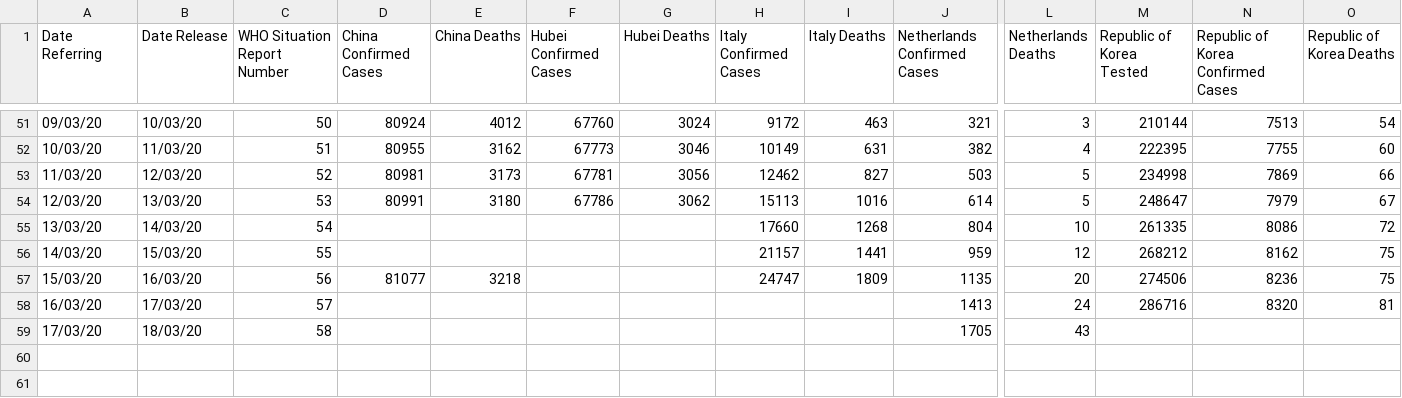
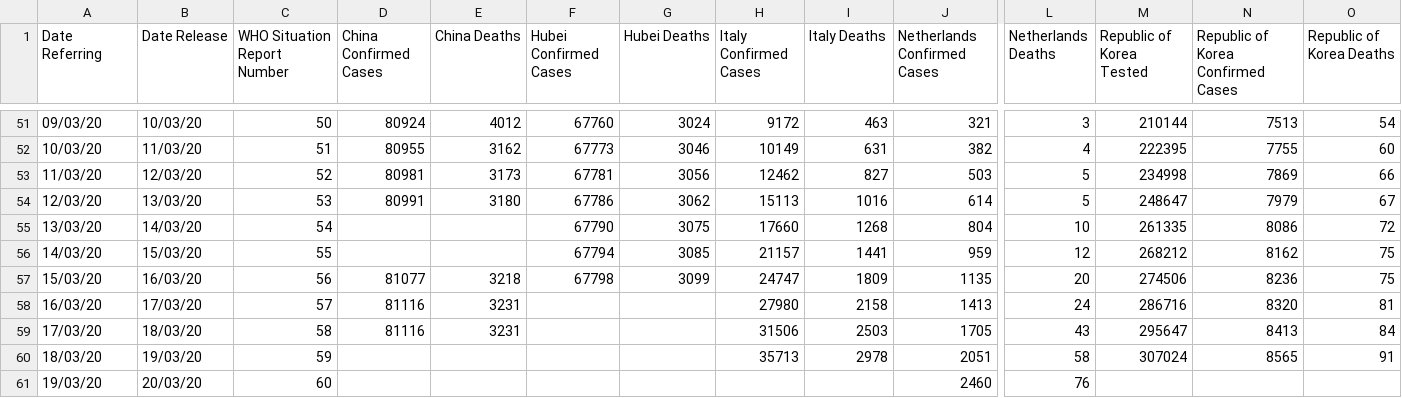
Before and after one commit to ldeangelisphys/covid, a CSV file: covid.csv, drawn as a sheet; only a part is shown, gaps mark what is left out; rows hold the shown columns only; the diff covers the shown part only; the diff names each change by its address in the sheet, - before the commit and + after, or states it on an @@ line.

Commit message:
Italy, Korea and Netherlands updated to 18 of march

```diff
--- a/covid.csv
+++ b/covid.csv
-F55 (Hubei Confirmed Cases): (empty)
+F55 (Hubei Confirmed Cases): 67790
-G55 (Hubei Deaths): (empty)
+G55 (Hubei Deaths): 3075
-F56 (Hubei Confirmed Cases): (empty)
+F56 (Hubei Confirmed Cases): 67794
-G56 (Hubei Deaths): (empty)
+G56 (Hubei Deaths): 3085
-F57 (Hubei Confirmed Cases): (empty)
+F57 (Hubei Confirmed Cases): 67798
-G57 (Hubei Deaths): (empty)
+G57 (Hubei Deaths): 3099
-D58:D59 (China Confirmed Cases): (empty)
+D58:D59 (China Confirmed Cases): 81116
-E58:E59 (China Deaths): (empty)
+E58:E59 (China Deaths): 3231
-H58 (Italy Confirmed Cases): (empty)
+H58 (Italy Confirmed Cases): 27980
-I58 (Italy Deaths): (empty)
+I58 (Italy Deaths): 2158
-H59 (Italy Confirmed Cases): (empty)
+H59 (Italy Confirmed Cases): 31506
-I59 (Italy Deaths): (empty)
+I59 (Italy Deaths): 2503
-M59 (Republic of Korea Tested): (empty)
+M59 (Republic of Korea Tested): 295647
-N59: (empty)
+N59: 8413
-O59 (Republic of Korea Deaths): (empty)
+O59 (Republic of Korea Deaths): 84
+row 60: 18/03/20 | 19/03/20 | 59 |  |  |  |  | 35713 | 2978 | 2051 | 58 | 307024 | 8565 | 91
+row 61: 19/03/20 | 20/03/20 | 60 |  |  |  |  |  |  | 2460 | 76
```
Also changed, not shown: 29 edited cells elsewhere in this file.
